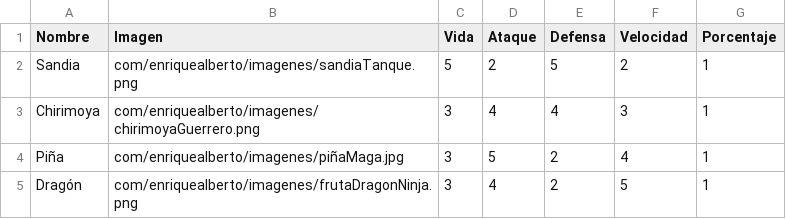
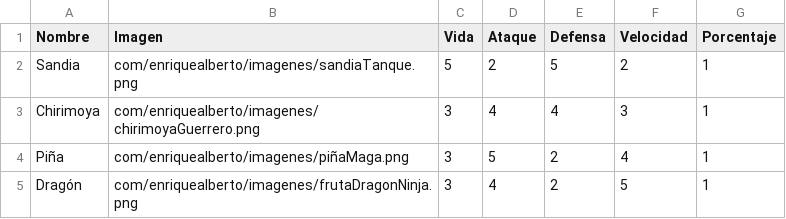
Before and after one commit to AlbertoKimi/juego, a CSV file: src/main/resources/com/enriquealberto/archivos/heroes.csv, drawn as a sheet.

```diff
--- a/src/main/resources/com/enriquealberto/archivos/heroes.csv
+++ b/src/main/resources/com/enriquealberto/archivos/heroes.csv
@@ -3,3 +3,3 @@ Sandia,com/enriquealberto/imagenes/sandiaTanque.png,5,2,5,2,1
 Chirimoya,com/enriquealberto/imagenes/chirimoyaGuerrero.png,3,4,4,3,1
-Piña,com/enriquealberto/imagenes/piñaMaga.jpg,3,5,2,4,1
+Piña,com/enriquealberto/imagenes/piñaMaga.png,3,5,2,4,1
 Dragón,com/enriquealberto/imagenes/frutaDragonNinja.png,3,4,2,5,1
```
Also changed, not shown: target/classes/com/enriquealberto/archivos/heroes.csv, 14 other files.
